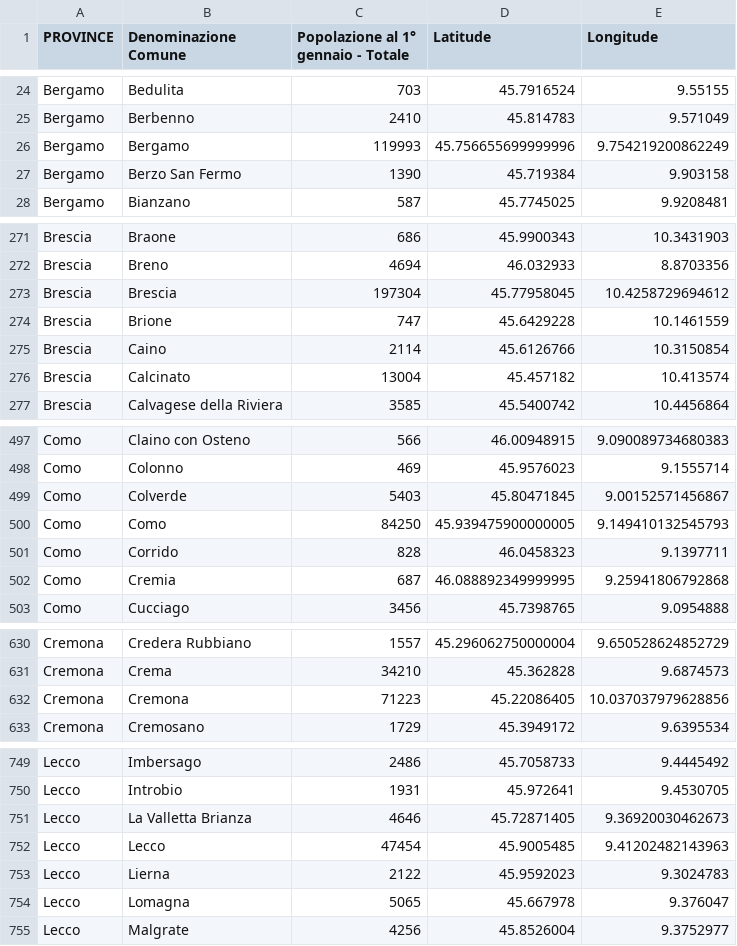
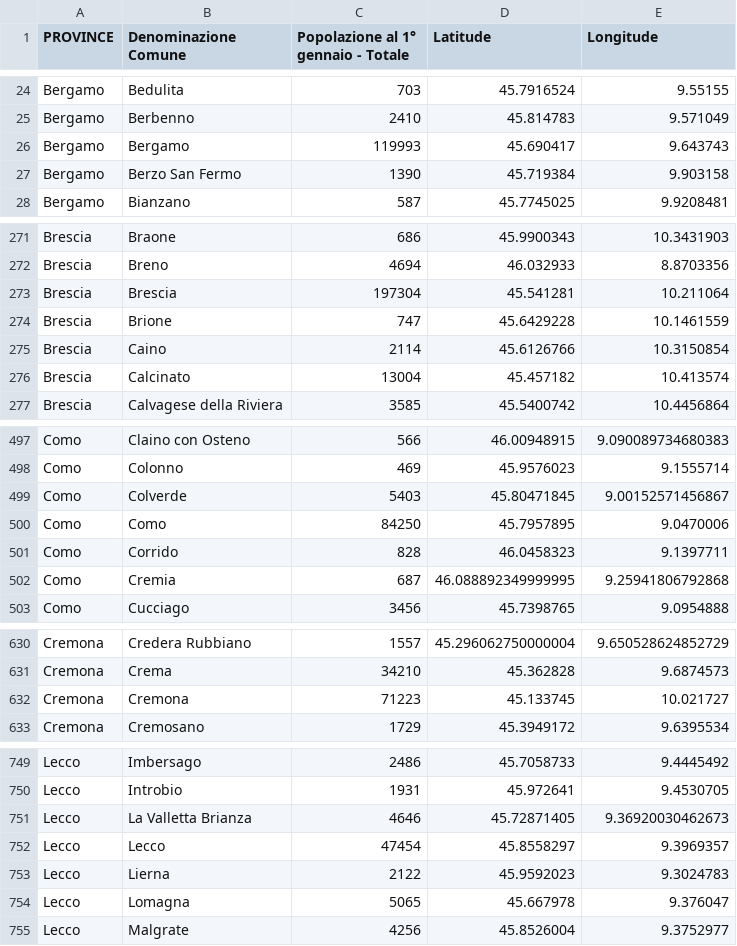
Before and after one commit to LoreJob/Logistic-Problem-Walmart, a CSV file: Pyomo Model/pop.csv, drawn as a sheet; only a part is shown, gaps mark what is left out; the diff covers the shown part only.

```diff
--- a/Pyomo Model/pop.csv
+++ b/Pyomo Model/pop.csv
@@ -25,3 +25,3 @@ Bergamo,Bedulita,703,45.7916524,9.55155
 Bergamo,Berbenno,2410,45.814783,9.571049
-Bergamo,Bergamo,119993,45.756655699999996,9.754219200862249
+Bergamo,Bergamo,119993,45.690417, 9.643743
 Bergamo,Berzo San Fermo,1390,45.719384,9.903158
@@ -272,3 +272,3 @@ Brescia,Braone,686,45.9900343,10.3431903
 Brescia,Breno,4694,46.032933,8.8703356
-Brescia,Brescia,197304,45.77958045,10.4258729694612
+Brescia,Brescia,197304,45.541281, 10.211064
 Brescia,Brione,747,45.6429228,10.1461559
@@ -499,3 +499,3 @@ Como,Colonno,469,45.9576023,9.1555714
 Como,Colverde,5403,45.80471845,9.00152571456867
-Como,Como,84250,45.939475900000005,9.149410132545793
+Como,Como,84250,45.7957895,9.0470006
 Como,Corrido,828,46.0458323,9.1397711
@@ -631,3 +631,3 @@ Cremona,Credera Rubbiano,1557,45.296062750000004,9.650528624852729
 Cremona,Crema,34210,45.362828,9.6874573
-Cremona,Cremona,71223,45.22086405,10.037037979628856
+Cremona,Cremona,71223,45.133745, 10.021727
 Cremona,Cremosano,1729,45.3949172,9.6395534
@@ -751,3 +751,3 @@ Lecco,Introbio,1931,45.972641,9.4530705
 Lecco,La Valletta Brianza,4646,45.72871405,9.36920030462673
-Lecco,Lecco,47454,45.9005485,9.41202482143963
+Lecco,Lecco,47454,45.8558297,9.3969357
 Lecco,Lierna,2122,45.9592023,9.3024783
```
Also changed, not shown: 14 edited cells elsewhere in this file, 1 other file.
